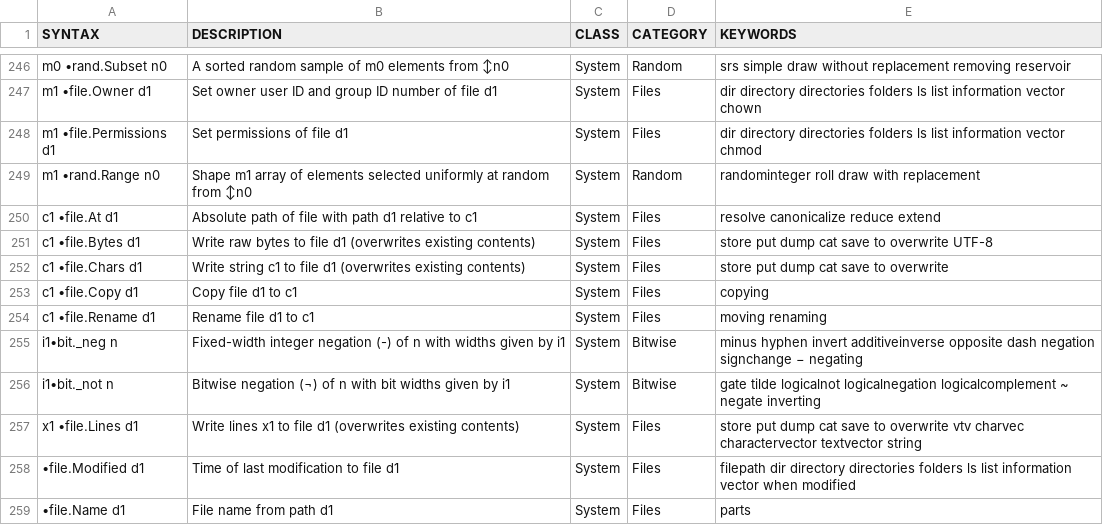
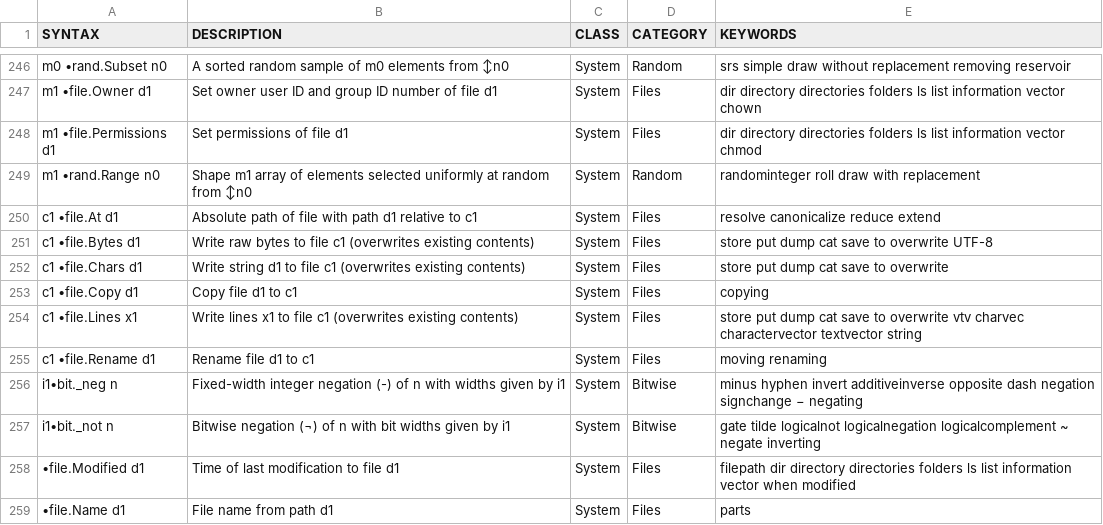
Before and after one commit to mlochbaum/bqncrate, a TSV file: table.tsv, drawn as a sheet; only a part is shown, gaps mark what is left out.

Commit message:
Fix swapped arguments for file-writing functions

```diff
--- a/table.tsv
+++ b/table.tsv
@@ -250,5 +250,6 @@ m1 •rand.Range n0	Shape m1 array of elements selected uniformly at random from
 c1 •file.At d1	Absolute path of file with path d1 relative to c1	System	Files	resolve canonicalize reduce extend
-c1 •file.Bytes d1	Write raw bytes to file d1 (overwrites existing contents)	System	Files	store put dump cat save to overwrite UTF-8
-c1 •file.Chars d1	Write string c1 to file d1 (overwrites existing contents)	System	Files	store put dump cat save to overwrite
+c1 •file.Bytes d1	Write raw bytes to file c1 (overwrites existing contents)	System	Files	store put dump cat save to overwrite UTF-8
+c1 •file.Chars d1	Write string d1 to file c1 (overwrites existing contents)	System	Files	store put dump cat save to overwrite
 c1 •file.Copy d1	Copy file d1 to c1	System	Files	copying
+c1 •file.Lines x1	Write lines x1 to file c1 (overwrites existing contents)	System	Files	store put dump cat save to overwrite vtv charvec charactervector textvector string
 c1 •file.Rename d1	Rename file d1 to c1	System	Files	moving renaming
@@ -256,3 +257,2 @@ i1•bit._neg n	Fixed-width integer negation (-) of n with widths given by i1 	S
 i1•bit._not n	Bitwise negation (¬) of n with bit widths given by i1 	System	Bitwise	gate tilde logicalnot logicalnegation logicalcomplement ~ negate inverting
-x1 •file.Lines d1	Write lines x1 to file d1 (overwrites existing contents)	System	Files	store put dump cat save to overwrite vtv charvec charactervector textvector string
 •file.Modified d1	Time of last modification to file d1	System	Files	filepath dir directory directories folders ls list information vector when modified
```
